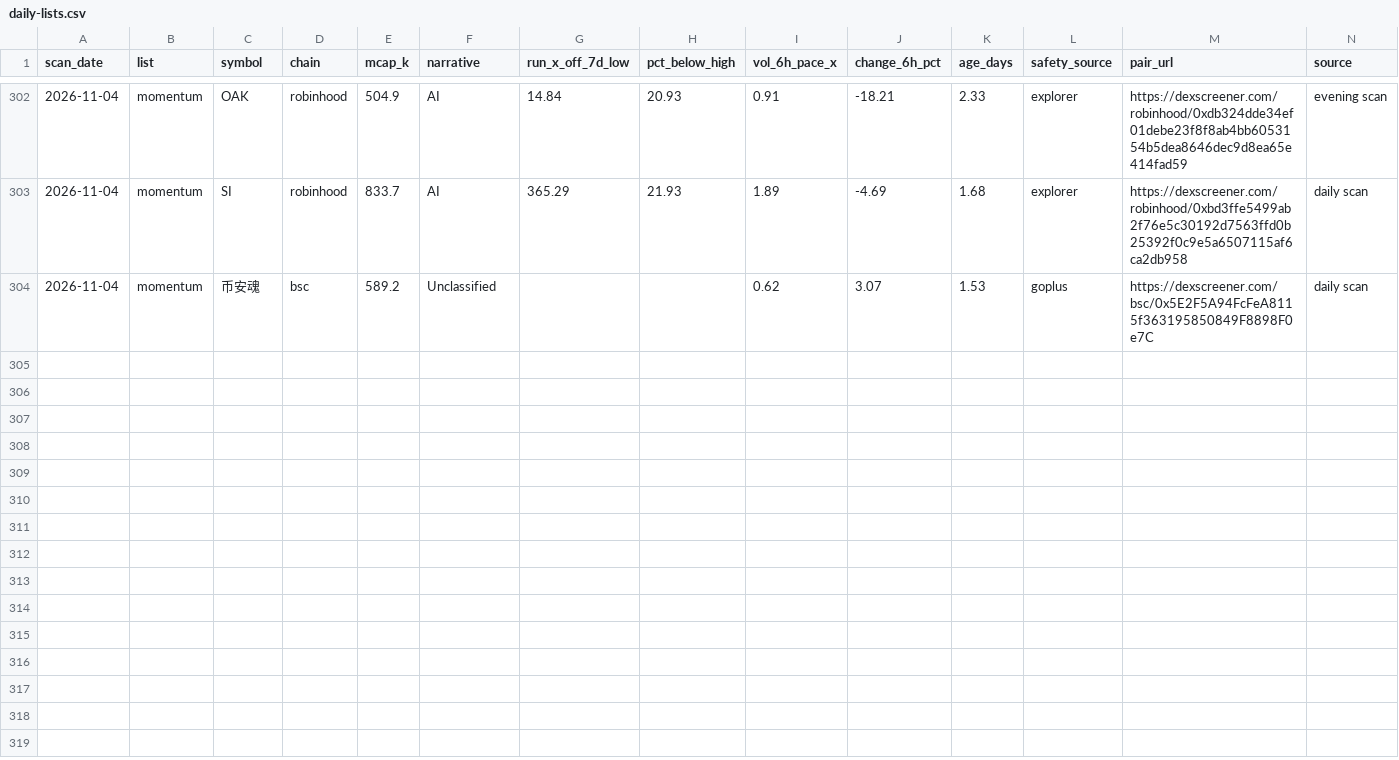
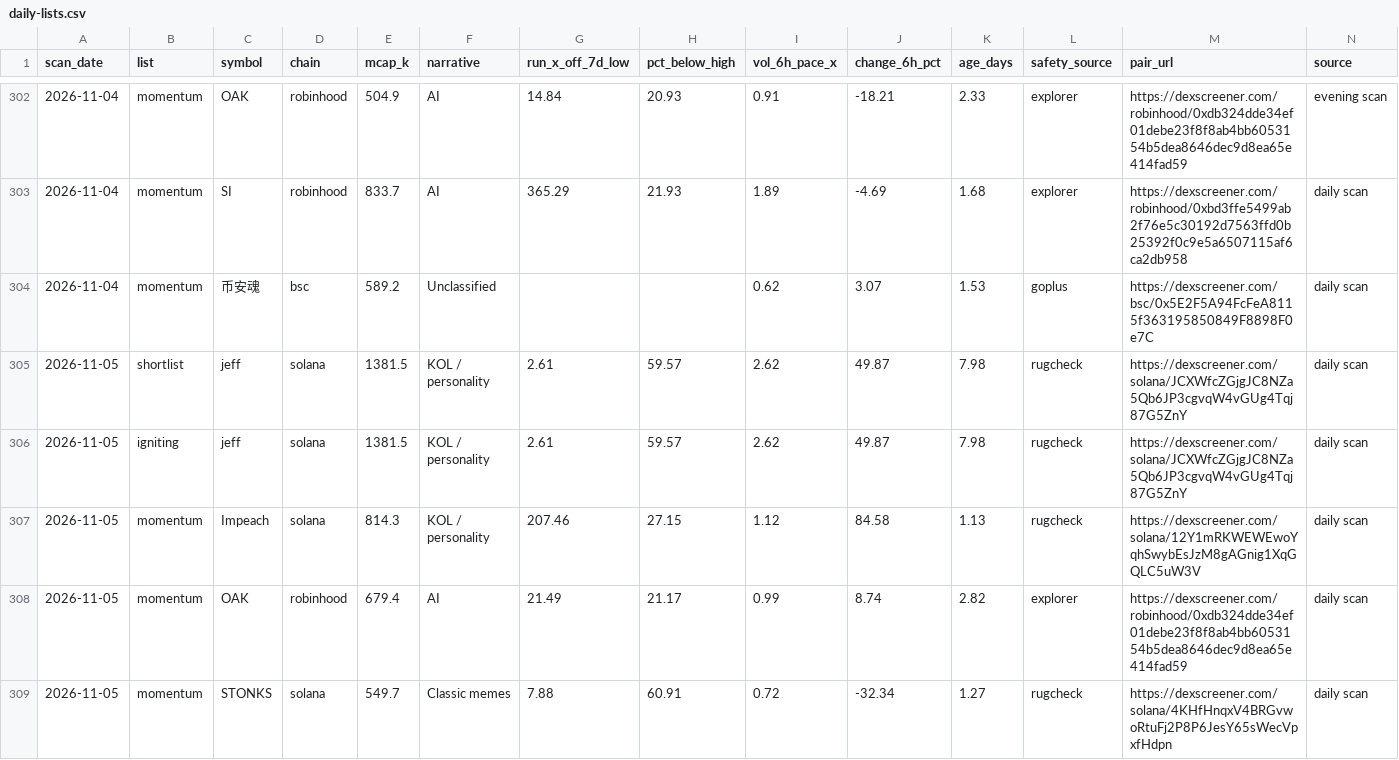
Before and after one commit to hueyyy-eng/moonshot-fetch, a CSV file: site/daily-lists.csv, drawn as a sheet; only a part is shown, gaps mark what is left out.

```diff
--- a/site/daily-lists.csv
+++ b/site/daily-lists.csv
@@ -304 +304,6 @@ scan_date,list,symbol,chain,mcap_k,narrative,run_x_off_7d_low,pct_below_high,vol
 2026-11-04,momentum,币安魂,bsc,589.2,Unclassified,,,0.62,3.07,1.53,goplus,https://dexscreener.com/bsc/0x5E2F5A94FcFeA8115f363195850849F8898F0e7C,daily scan
+2026-11-05,shortlist,jeff,solana,1381.5,KOL / personality,2.61,59.57,2.62,49.87,7.98,rugcheck,https://dexscreener.com/solana/JCXWfcZGjgJC8NZa5Qb6JP3cgvqW4vGUg4Tqj87G5ZnY,daily scan
+2026-11-05,igniting,jeff,solana,1381.5,KOL / personality,2.61,59.57,2.62,49.87,7.98,rugcheck,https://dexscreener.com/solana/JCXWfcZGjgJC8NZa5Qb6JP3cgvqW4vGUg4Tqj87G5ZnY,daily scan
+2026-11-05,momentum,Impeach,solana,814.3,KOL / personality,207.46,27.15,1.12,84.58,1.13,rugcheck,https://dexscreener.com/solana/12Y1mRKWEWEwoYqhSwybEsJzM8gAGnig1XqGQLC5uW3V,daily scan
+2026-11-05,momentum,OAK,robinhood,679.4,AI,21.49,21.17,0.99,8.74,2.82,explorer,https://dexscreener.com/robinhood/0xdb324dde34ef01debe23f8f8ab4bb6053154b5dea8646dec9d8ea65e414fad59,daily scan
+2026-11-05,momentum,STONKS,solana,549.7,Classic memes,7.88,60.91,0.72,-32.34,1.27,rugcheck,https://dexscreener.com/solana/4KHfHnqxV4BRGvwoRtuFj2P8P6JesY65sWecVpxfHdpn,daily scan
```
Also changed, not shown: site/narrative-log.csv, site/near-miss-log.csv, 6 other files.
